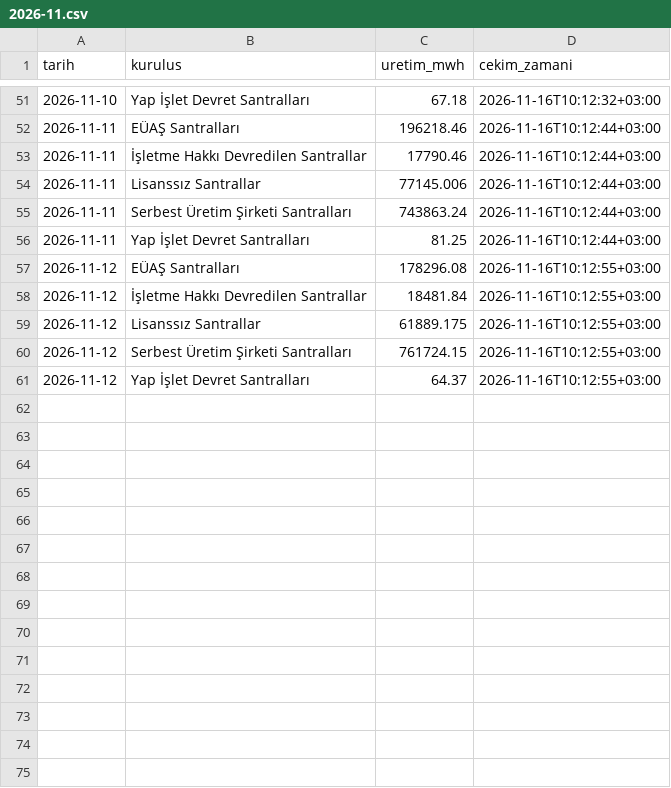
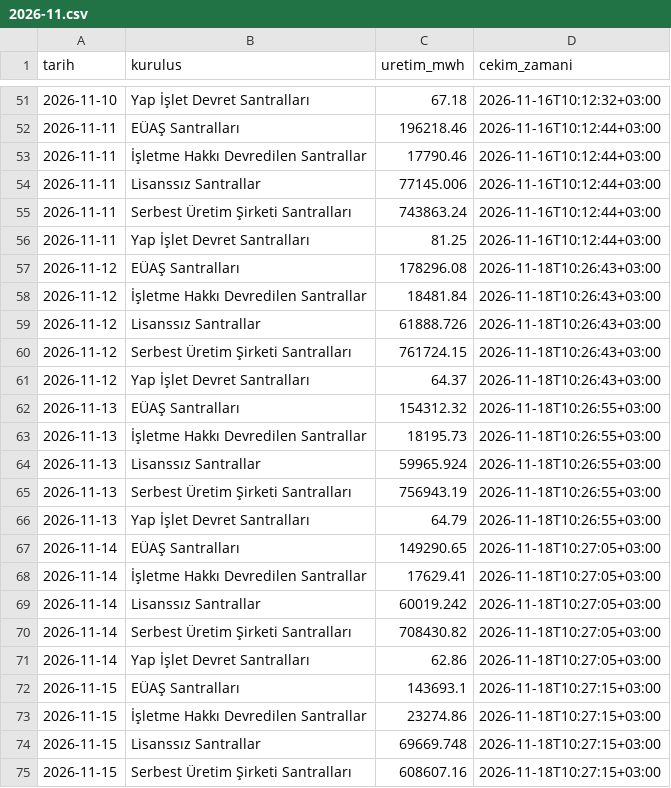
Before and after one commit to emresoykan/turkiye-energy-mcp, a CSV file: gunluk_uretim_kurulus/2026/2026-11.csv, drawn as a sheet; only a part is shown, gaps mark what is left out; the diff covers the shown part only.

```diff
--- a/gunluk_uretim_kurulus/2026/2026-11.csv
+++ b/gunluk_uretim_kurulus/2026/2026-11.csv
@@ -56,6 +56,20 @@ tarih,kurulus,uretim_mwh,cekim_zamani
 2026-11-11,Yap İşlet Devret Santralları,81.25,2026-11-16T10:12:44+03:00
-2026-11-12,EÜAŞ Santralları,178296.08,2026-11-16T10:12:55+03:00
-2026-11-12,İşletme Hakkı Devredilen Santrallar,18481.84,2026-11-16T10:12:55+03:00
-2026-11-12,Lisanssız Santrallar,61889.175,2026-11-16T10:12:55+03:00
-2026-11-12,Serbest Üretim Şirketi Santralları,761724.15,2026-11-16T10:12:55+03:00
-2026-11-12,Yap İşlet Devret Santralları,64.37,2026-11-16T10:12:55+03:00
+2026-11-12,EÜAŞ Santralları,178296.08,2026-11-18T10:26:43+03:00
+2026-11-12,İşletme Hakkı Devredilen Santrallar,18481.84,2026-11-18T10:26:43+03:00
+2026-11-12,Lisanssız Santrallar,61888.726,2026-11-18T10:26:43+03:00
+2026-11-12,Serbest Üretim Şirketi Santralları,761724.15,2026-11-18T10:26:43+03:00
+2026-11-12,Yap İşlet Devret Santralları,64.37,2026-11-18T10:26:43+03:00
+2026-11-13,EÜAŞ Santralları,154312.32,2026-11-18T10:26:55+03:00
+2026-11-13,İşletme Hakkı Devredilen Santrallar,18195.73,2026-11-18T10:26:55+03:00
+2026-11-13,Lisanssız Santrallar,59965.924,2026-11-18T10:26:55+03:00
+2026-11-13,Serbest Üretim Şirketi Santralları,756943.19,2026-11-18T10:26:55+03:00
+2026-11-13,Yap İşlet Devret Santralları,64.79,2026-11-18T10:26:55+03:00
+2026-11-14,EÜAŞ Santralları,149290.65,2026-11-18T10:27:05+03:00
+2026-11-14,İşletme Hakkı Devredilen Santrallar,17629.41,2026-11-18T10:27:05+03:00
+2026-11-14,Lisanssız Santrallar,60019.242,2026-11-18T10:27:05+03:00
+2026-11-14,Serbest Üretim Şirketi Santralları,708430.82,2026-11-18T10:27:05+03:00
+2026-11-14,Yap İşlet Devret Santralları,62.86,2026-11-18T10:27:05+03:00
+2026-11-15,EÜAŞ Santralları,143693.1,2026-11-18T10:27:15+03:00
+2026-11-15,İşletme Hakkı Devredilen Santrallar,23274.86,2026-11-18T10:27:15+03:00
+2026-11-15,Lisanssız Santrallar,69669.748,2026-11-18T10:27:15+03:00
+2026-11-15,Serbest Üretim Şirketi Santralları,608607.16,2026-11-18T10:27:15+03:00
```
Also changed, not shown: 11 added rows elsewhere in this file, bolgesel_puant/2026/2026-11.csv, gunluk_uretim_kaynak/2026/2026-11.csv, 8 other files.
